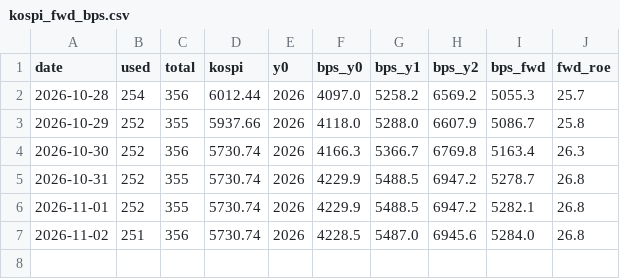
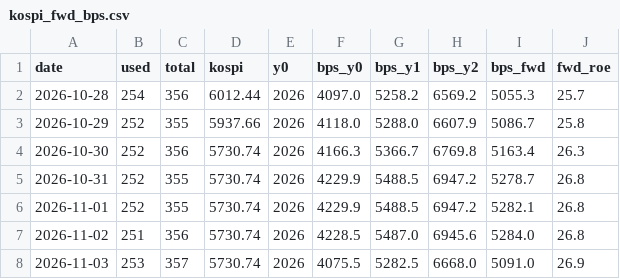
Before and after one commit to jejukairos/ai-credit-risk-dashboard, a CSV file: data/kospi_fwd_bps.csv, drawn as a sheet.

```diff
--- a/data/kospi_fwd_bps.csv
+++ b/data/kospi_fwd_bps.csv
@@ -7 +7,2 @@ date,used,total,kospi,y0,bps_y0,bps_y1,bps_y2,bps_fwd,fwd_roe
 2026-11-02,251,356,5730.74,2026,4228.5,5487.0,6945.6,5284.0,26.8
+2026-11-03,253,357,5730.74,2026,4075.5,5282.5,6668.0,5091.0,26.9
```
Also changed, not shown: data/nebius_spot.csv, data/silicon.csv, 39 other files.
